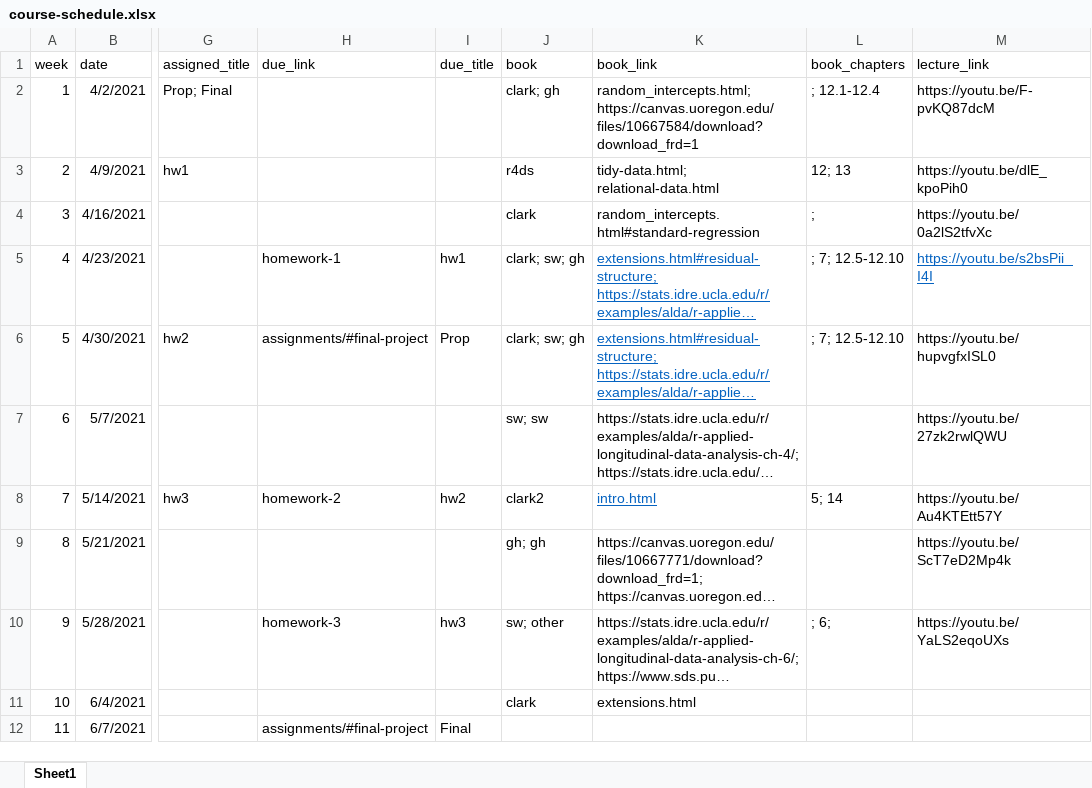
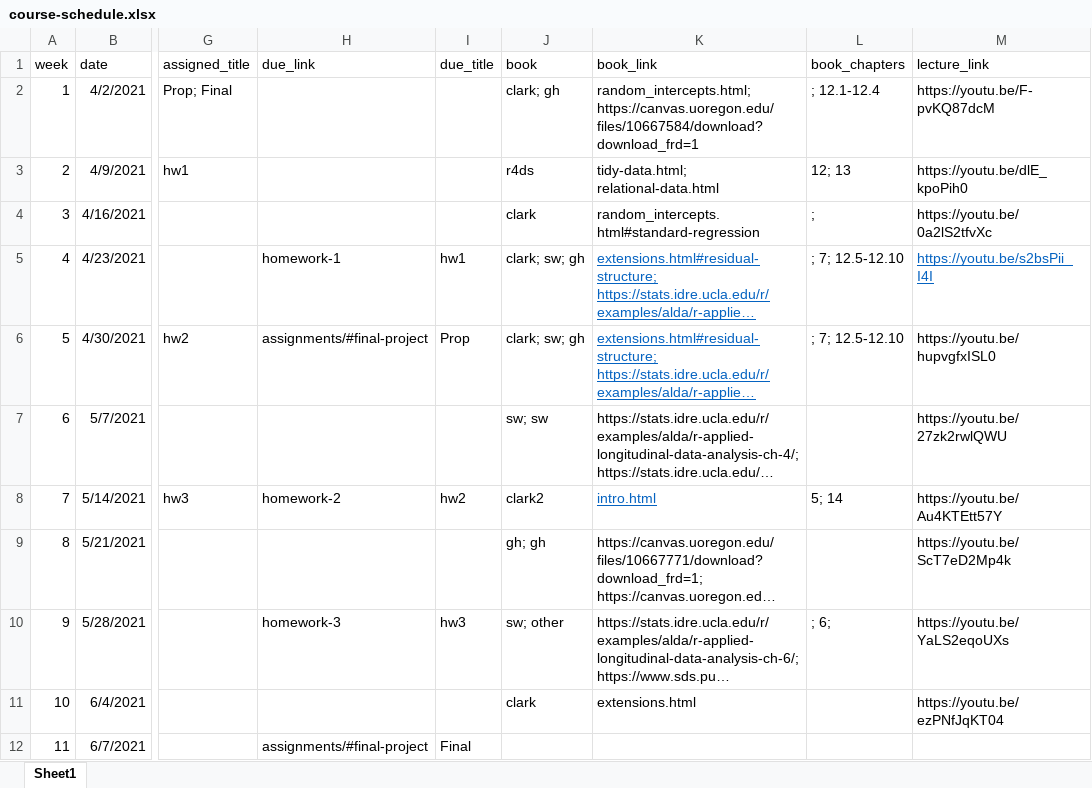
Before and after one commit to datalorax/mlm2, an Excel workbook: website-data/course-schedule.xlsx, sheet Sheet1, drawn as a sheet; only a part is shown, gaps mark what is left out; long unchanged cells end in …; values as stored, in another font and other column widths than the file's, no borders; the diff names each change by its address in the sheet, - before the commit and + after, or states it on an @@ line.

Commit message:
post w10 video link

```diff
--- a/website-data/course-schedule.xlsx (sheet Sheet1)
+++ b/website-data/course-schedule.xlsx (sheet Sheet1)
-M11 (lecture_link): (empty)
+M11 (lecture_link): https://youtu.be/ezPNfJqKT04
```
Also changed, not shown: 1 other file.
